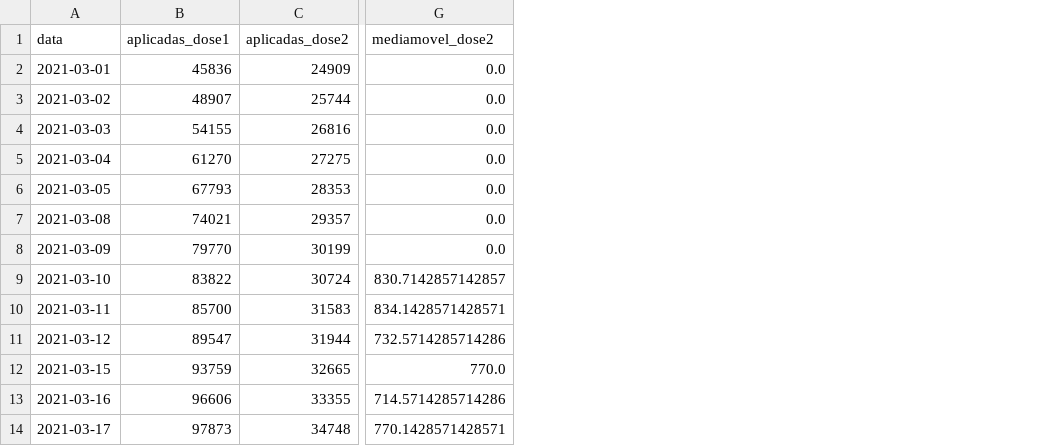
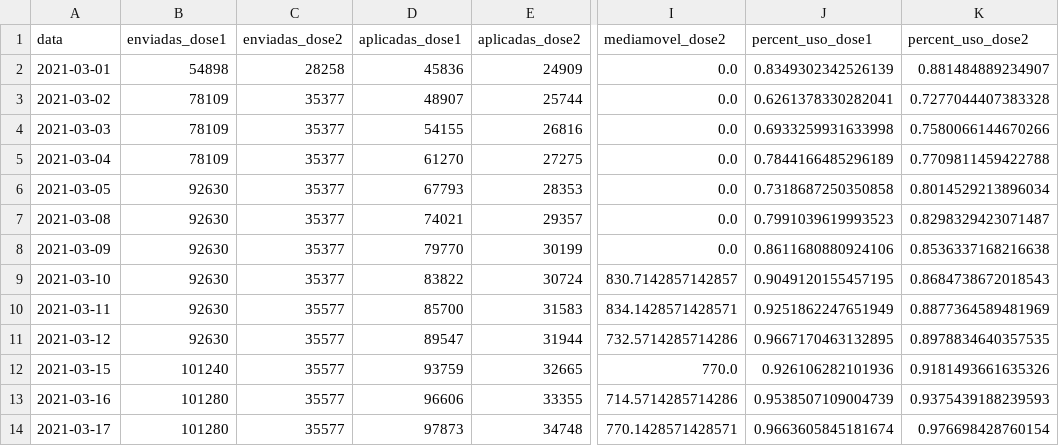
Before and after one commit to adolfoguimaraes/covid19_vacinacao, a CSV file: Sergipe/output/data_vacinas_historico.csv, drawn as a sheet; only a part is shown, gaps mark what is left out; the diff names each change by its address in the sheet, - before the commit and + after, or states it on an @@ line.

```diff
--- a/Sergipe/output/data_vacinas_historico.csv
+++ b/Sergipe/output/data_vacinas_historico.csv
+column B (enviadas_dose1), rows 2-14: 54898 | 78109 | 78109 | 78109 | 92630 | 92630 | 92630 | 92630 | 92630 | 92630 | 101240 | 101280 | 101280
+column C (enviadas_dose2), rows 2-14: 28258 | 35377 | 35377 | 35377 | 35377 | 35377 | 35377 | 35377 | 35577 | 35577 | 35577 | 35577 | 35577
+column J (percent_uso_dose1), rows 2-14: 0.8349302342526139 | 0.6261378330282041 | 0.6933259931633998 | 0.7844166485296189 | 0.7318687250350858 | 0.7991039619993523 | 0.8611680880924106 | 0.9049120155457195 | 0.9251862247651949 | 0.9667170463132895 | 0.926106282101936 | 0.9538507109004739 | 0.9663605845181674
+column K (percent_uso_dose2), rows 2-14: 0.881484889234907 | 0.7277044407383328 | 0.7580066144670266 | 0.7709811459422788 | 0.8014529213896034 | 0.8298329423071487 | 0.8536337168216638 | 0.8684738672018543 | 0.8877364589481969 | 0.8978834640357535 | 0.9181493661635326 | 0.9375439188239593 | 0.976698428760154
```
Also changed, not shown: 1 other file.
